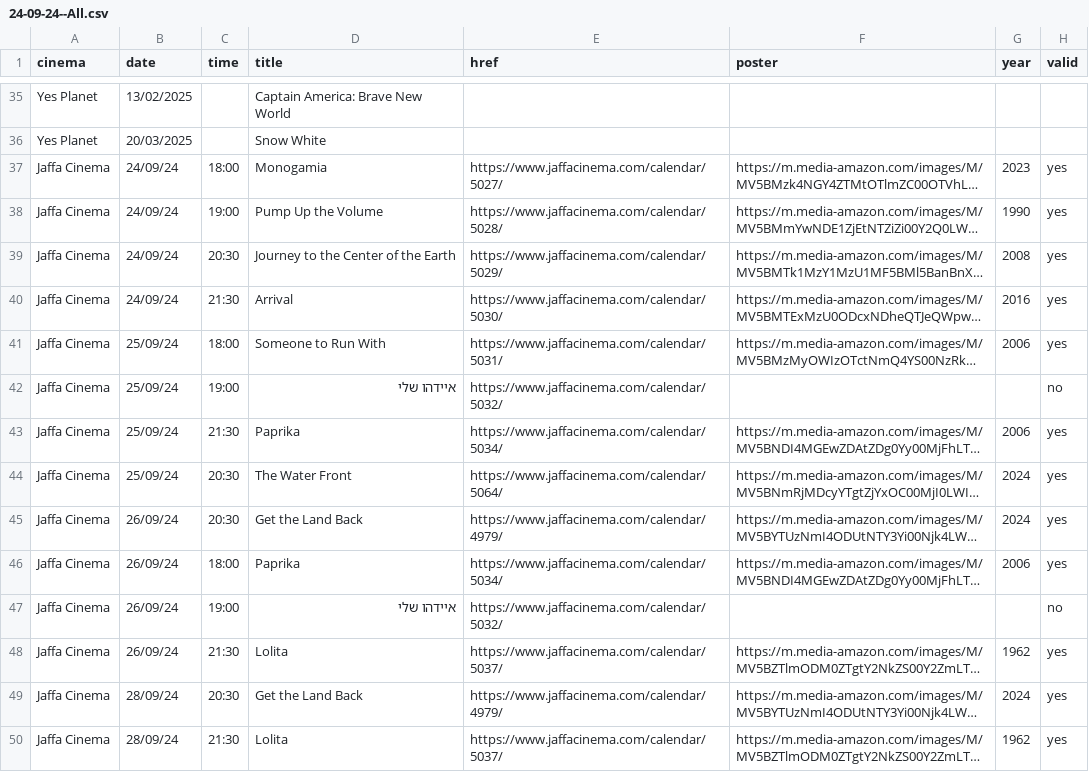
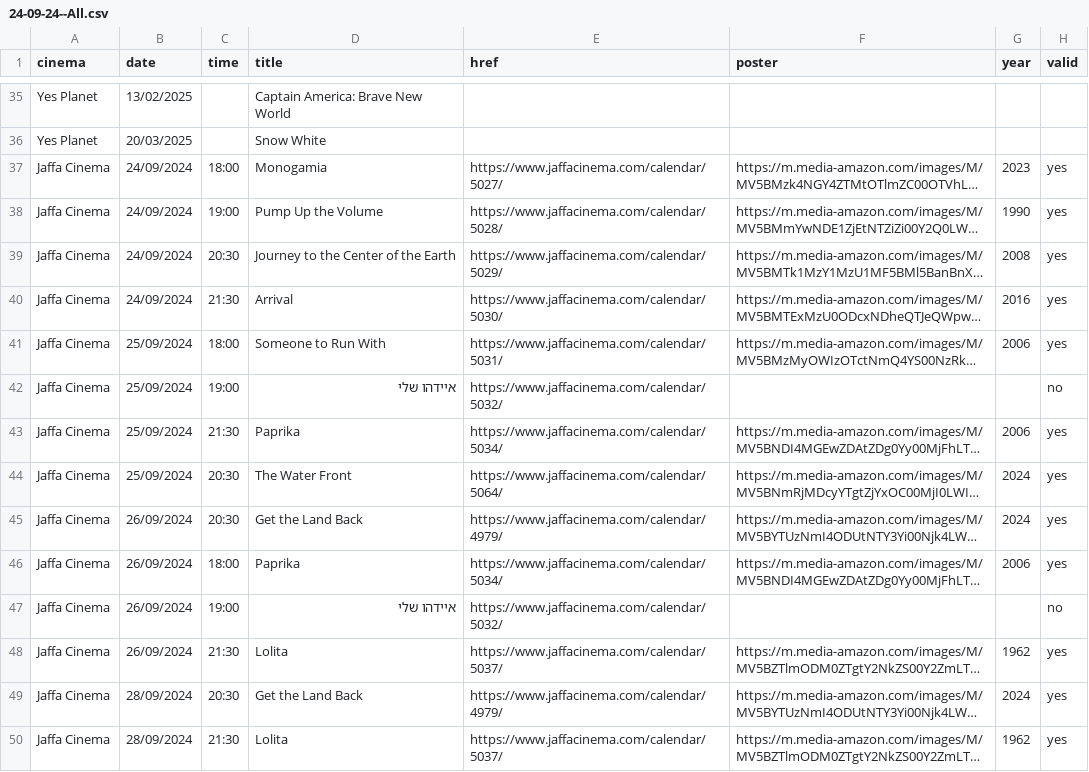
Before and after one commit to jeremyjacob101/my-movie-app-try3v2, a CSV file: public/24-09-24--All.csv, drawn as a sheet; only a part is shown, gaps mark what is left out; long unchanged cells end in …; the diff covers the shown part only; the diff names each change by its address in the sheet, - before the commit and + after, or states it on an @@ line.

```diff
--- a/public/24-09-24--All.csv
+++ b/public/24-09-24--All.csv
-B37:B40 (date): 24/09/24
+B37:B40 (date): 24/09/2024
-B41:B44 (date): 25/09/24
+B41:B44 (date): 25/09/2024
-B45:B48 (date): 26/09/24
+B45:B48 (date): 26/09/2024
-B49:B50 (date): 28/09/24
+B49:B50 (date): 28/09/2024
```
Also changed, not shown: 2 removed rows and 87 edited cells elsewhere in this file, 1 other file.
